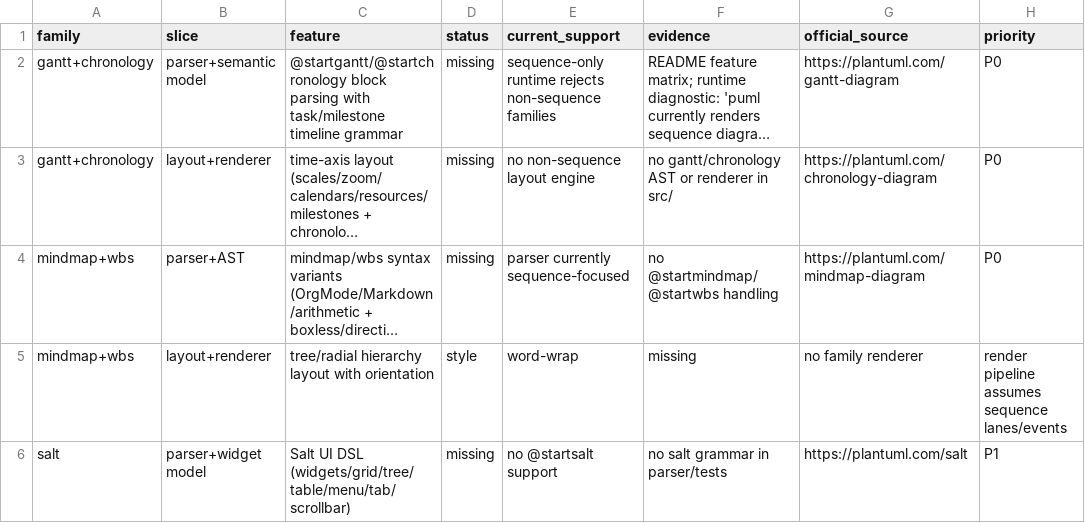
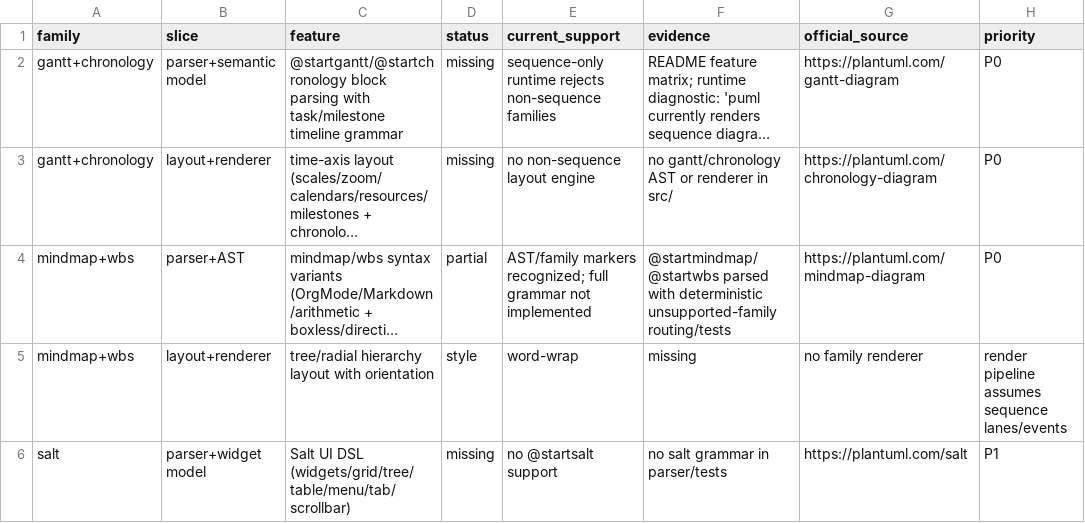
Before and after one commit to alliecatowo/puml, a CSV file: docs/audits/parity_gap_nonuml.csv, drawn as a sheet; only a part is shown; long unchanged cells end in …; the diff names each change by its address in the sheet, - before the commit and + after, or states it on an @@ line.

Commit message:
feat(parser): add mindmap/wbs family baseline routing (#96)

```diff
--- a/docs/audits/parity_gap_nonuml.csv
+++ b/docs/audits/parity_gap_nonuml.csv
-D4 (status): missing
+D4 (status): partial
-E4 (current_support): parser currently sequence-focused
+E4 (current_support): AST/family markers recognized; full grammar not implemented
-F4 (evidence): no @startmindmap/@startwbs handling
+F4 (evidence): @startmindmap/@startwbs parsed with deterministic unsupported-family routing/tests
```
Also changed, not shown: 11 other files.
